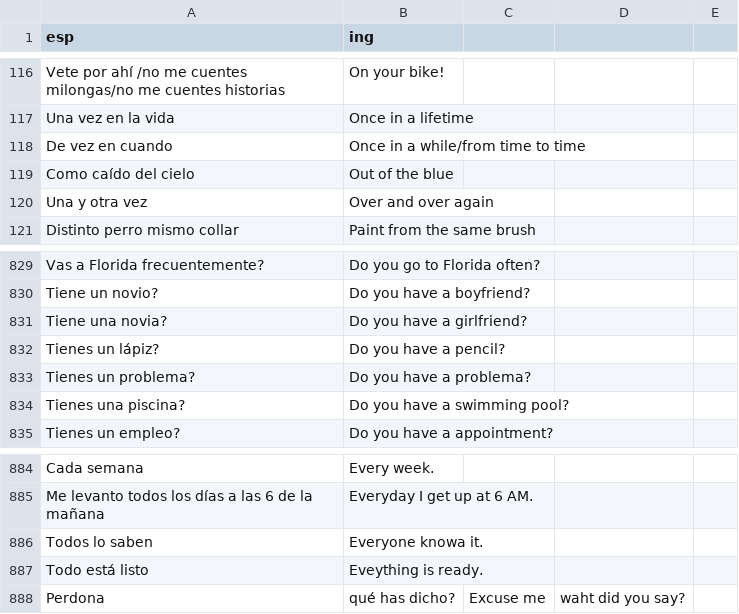
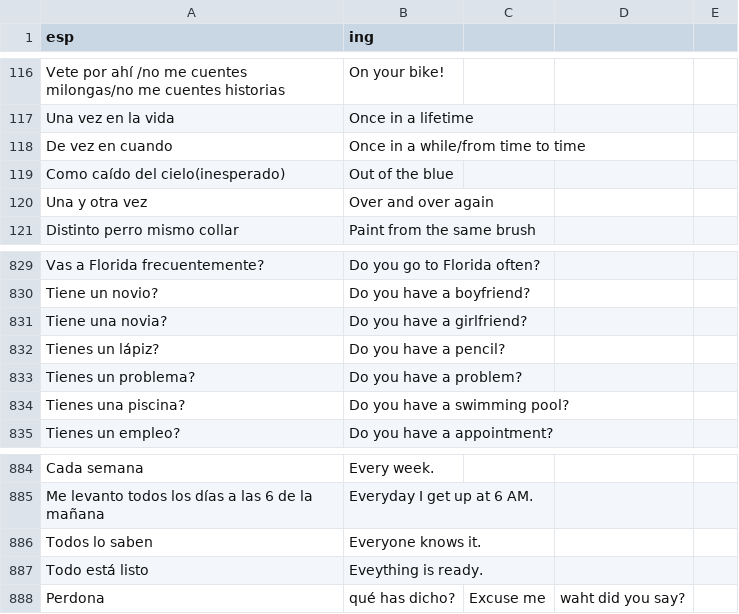
Before and after one commit to ArbeyAragon/Dictionary, a CSV file: dictionaries/frases.csv, drawn as a sheet; only a part is shown, gaps mark what is left out; the diff covers the shown part only.

```diff
--- a/dictionaries/frases.csv
+++ b/dictionaries/frases.csv
@@ -118,3 +118,3 @@ Una vez en la vida,Once in a lifetime
 De vez en cuando,Once in a while/from time to time
-Como caído del cielo,Out of the blue
+Como caído del cielo(inesperado),Out of the blue
 Una y otra vez,Over and over again
@@ -832,3 +832,3 @@ Tiene una novia?,Do you have a girlfriend?
 Tienes un lápiz?,Do you have a pencil?
-Tienes un problema?,Do you have a problema?
+Tienes un problema?,Do you have a problem?
 Tienes una piscina?,Do you have a swimming pool?
@@ -885,3 +885,3 @@ Cada semana,Every week.
 Me levanto todos los días a las 6 de la mañana,Everyday I get up at 6 AM.
-Todos lo saben,Everyone knowa it.
+Todos lo saben,Everyone knows it.
 Todo está listo,Eveything is ready.
```
Also changed, not shown: 3 added rows, 4 removed rows and 3 edited cells elsewhere in this file.
